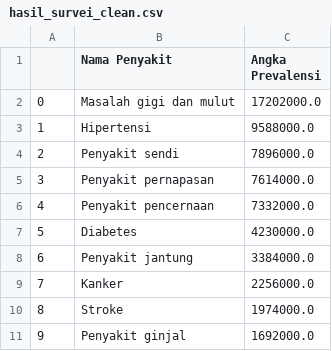
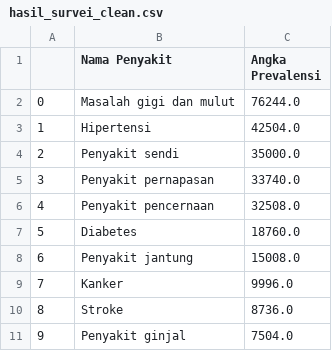
Before and after one commit to mzfuadi97/Capstone_Gigi_Jabar, a CSV file: dataset/dataset_clean/hasil_survei_clean.csv, drawn as a sheet.

```diff
--- a/dataset/dataset_clean/hasil_survei_clean.csv
+++ b/dataset/dataset_clean/hasil_survei_clean.csv
@@ -1,11 +1,11 @@
 ,Nama Penyakit,Angka Prevalensi
-0,Masalah gigi dan mulut,17202000.0
-1,Hipertensi,9588000.0
-2,Penyakit sendi,7896000.0
-3,Penyakit pernapasan,7614000.0
-4,Penyakit pencernaan,7332000.0
-5,Diabetes,4230000.0
-6,Penyakit jantung,3384000.0
-7,Kanker,2256000.0
-8,Stroke,1974000.0
-9,Penyakit ginjal,1692000.0
+0,Masalah gigi dan mulut,76244.0
+1,Hipertensi,42504.0
+2,Penyakit sendi,35000.0
+3,Penyakit pernapasan,33740.0
+4,Penyakit pencernaan,32508.0
+5,Diabetes,18760.0
+6,Penyakit jantung,15008.0
+7,Kanker,9996.0
+8,Stroke,8736.0
+9,Penyakit ginjal,7504.0
```
Also changed, not shown: 14 other files.
